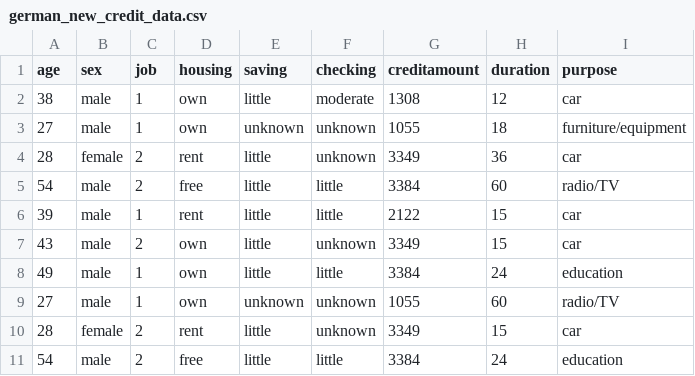
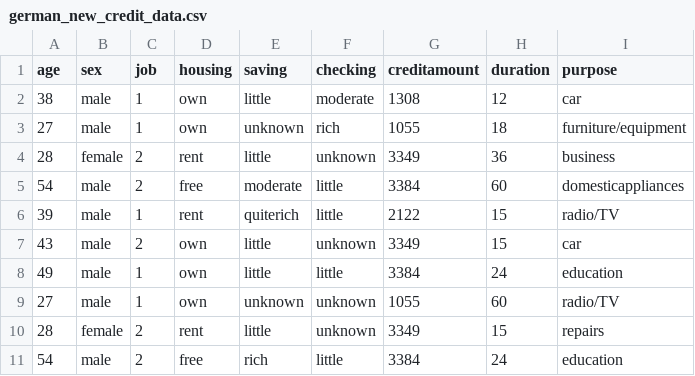
Before and after one commit to dianrdn/data, a CSV file: german_new_credit_data.csv, drawn as a sheet.

Commit message:
Add files via upload

```diff
--- a/german_new_credit_data.csv
+++ b/german_new_credit_data.csv
@@ -2,6 +2,6 @@ age;sex;job;housing;saving;checking;creditamount;duration;purpose
 38;male;1;own;little;moderate;1308;12;car
-27;male;1;own;unknown;unknown;1055;18;furniture/equipment
-28;female;2;rent;little;unknown;3349;36;car
-54;male;2;free;little;little;3384;60;radio/TV
-39;male;1;rent;little;little;2122;15;car
+27;male;1;own;unknown;rich;1055;18;furniture/equipment
+28;female;2;rent;little;unknown;3349;36;business
+54;male;2;free;moderate;little;3384;60;domesticappliances
+39;male;1;rent;quiterich;little;2122;15;radio/TV
 43;male;2;own;little;unknown;3349;15;car
@@ -9,3 +9,3 @@ age;sex;job;housing;saving;checking;creditamount;duration;purpose
 27;male;1;own;unknown;unknown;1055;60;radio/TV
-28;female;2;rent;little;unknown;3349;15;car
-54;male;2;free;little;little;3384;24;education
+28;female;2;rent;little;unknown;3349;15;repairs
+54;male;2;free;rich;little;3384;24;education
```
